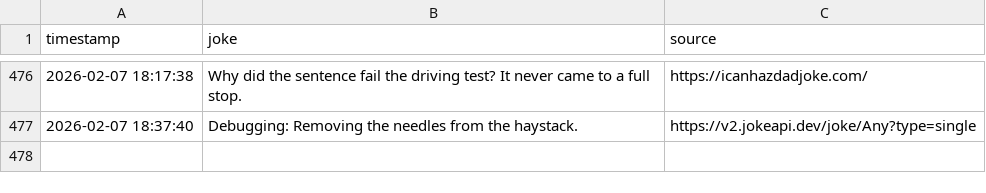
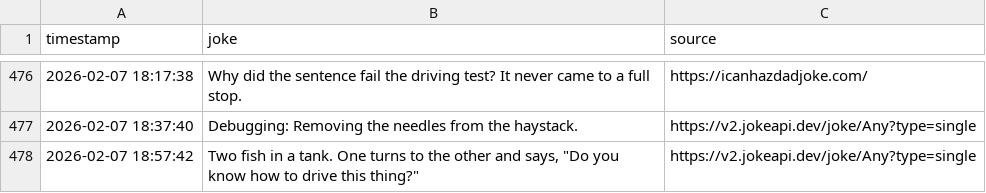
Before and after one commit to zik-uralov/daily-jokes, a CSV file: history.csv, drawn as a sheet; only a part is shown, gaps mark what is left out; the diff names each change by its address in the sheet, - before the commit and + after, or states it on an @@ line.

Commit message:
New joke fetched at 2026-02-07 18:57:42
Two fish in a tank. One turns to the other and says, "Do you know how to drive this thing?"

Source: https://v2.jokeapi.dev/joke/Any?type=single

```diff
--- a/history.csv
+++ b/history.csv
+row 478: 2026-02-07 18:57:42 | Two fish in a tank. One turns to the other and says, "Do you know how to drive this thing?" | https://v2.jokeapi.dev/joke/Any?type=single
```
Also changed, not shown: 2 other files.
